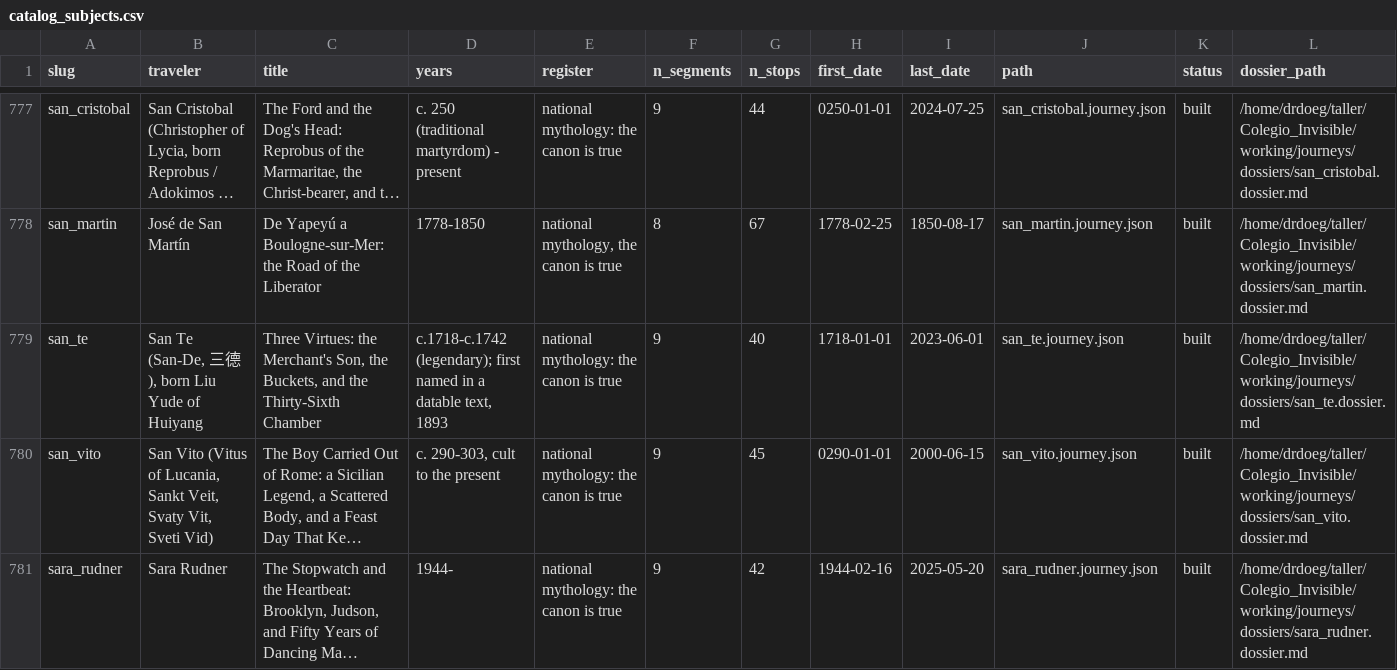
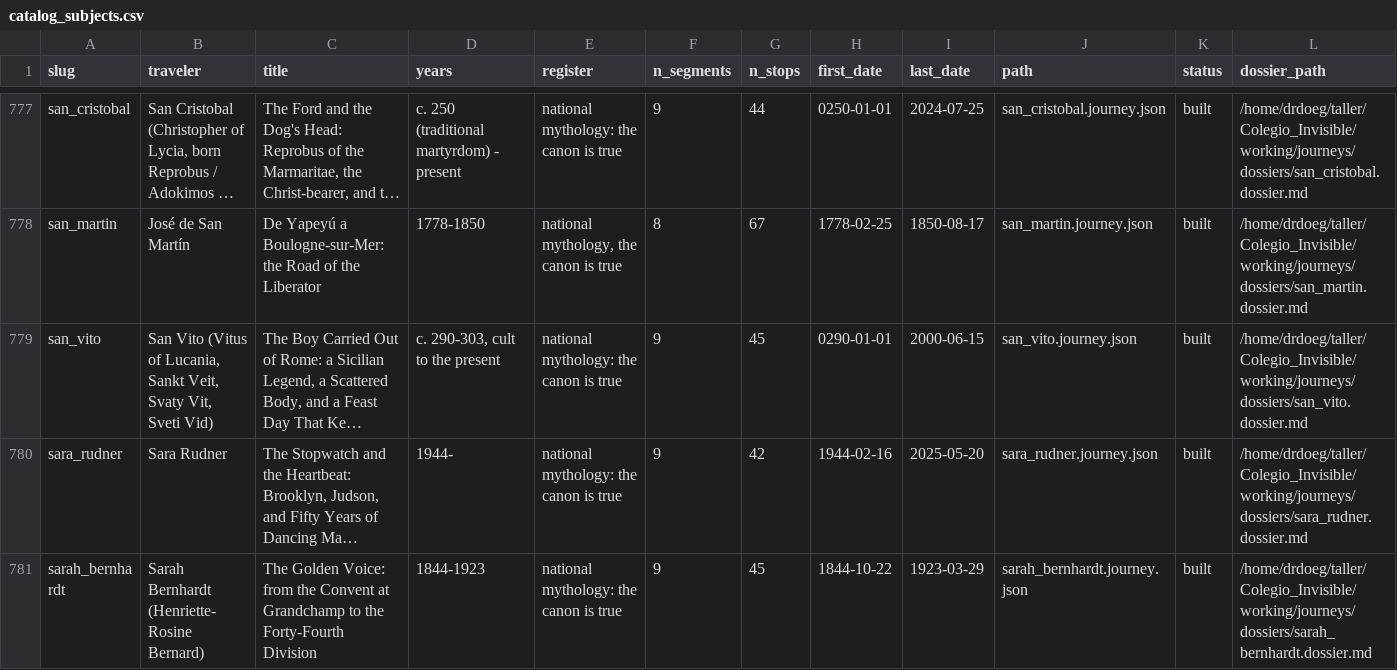
Before and after one commit to ProfDoeg/Colegio_Invisible, a CSV file: working/journeys/catalog_subjects.csv, drawn as a sheet; only a part is shown, gaps mark what is left out; the shorter side is filled out with more unchanged rows; long unchanged cells end in …; the diff names each change by its address in the sheet, - before the commit and + after, or states it on an @@ line.

Commit message:
Archive San Te to removed/ per author instruction (892 -> 891); re-drop resurrected rows
San Te had no tag rows. nodus2's fresh rebuild (c11d6365) re-added the 16 Muller and Cavanagh rows retired in 21df7191 because its upstream still lists archived subjects; dropped again here (12902 -> 12886) and the shared tags json re-pruned. Asked nodus2 to filter its rebuild by the catalog roster so this stops recurring.

Co-Authored-By: El Gólem <golem@localhost>

```diff
--- a/working/journeys/catalog_subjects.csv
+++ b/working/journeys/catalog_subjects.csv
-row 779: san_te | San Te (San-De, 三德), born Liu Yude of Huiyang | Three Virtues: the Merchant's Son, the Buckets, and the Thirty-Sixth Chamber | c.1718-c.1742 (legendary); first named in a datable text, 1893 | national mythology: the canon is true | 9 | 40 | 1718-01-01 | 2023-06-01 | san_te.journey.json | built | /home/drdoeg/taller/Colegio_Invisible/working/journeys/dossiers/san_te.dossier.md
```
Also changed, not shown: 7 other files.
